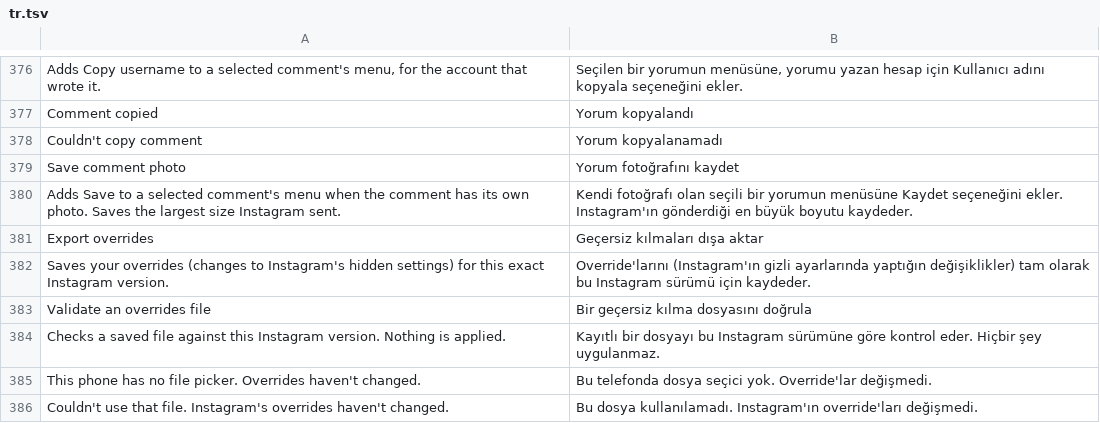
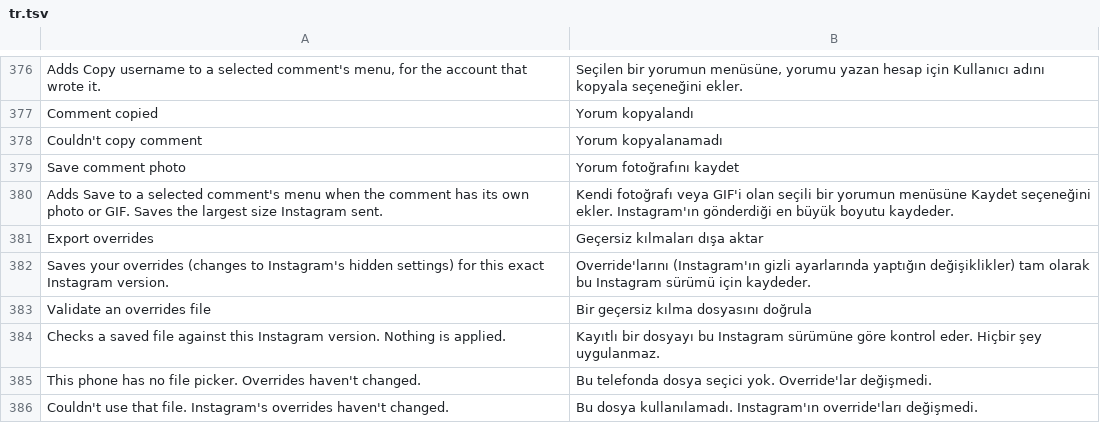
Before and after one commit to SysAdminDoc/HushGram, a TSV file: extensions/shared/library/src/main/l10n/tr.tsv, drawn as a sheet; only a part is shown, gaps mark what is left out.

Commit message:
feat(comments): save a comment's GIF from the Save comment photo row
A GIF comment's raw comment and its media both hand a
CommentGiphyMediaInfoIntf. Its model is three public Pando interfaces
(CommentGiphyMediaInfoIntf, CommentGiphyMediaImagesIntf and
CommentGiphyMediaFixedHeightImages), each with one tree-backed class and
one parsed class. CommentGifDiscovery proves every getter the bridges call
on the tree class by the hash of its key (is_sticker,
first_party_cdn_proxied_images, images, fixed_height, url, webp, mp4,
width, height) and on the parsed class as a plain read of a field no other
key shares, then fills nine CommentPhotoNative stubs with one
invoke-interface each. The getters are renamed in every build, and the
model is checked on all seven 450 fixtures. A model that can't be told is
logged and leaves the photo row in, with the GIF stubs answering null.

The extension reads Instagram's proxied copy before Giphy's set, keeps only
addresses on Meta's media servers, and prefers a GIF file, then an animated
WebP, then an MP4. GIF and WebP go through the picture save and keep their
sniffed type, an MP4 goes through the video save. A sticker, a video, an
uploading GIF and the post itself still get no row.

Refs #1

```diff
--- a/extensions/shared/library/src/main/l10n/tr.tsv
+++ b/extensions/shared/library/src/main/l10n/tr.tsv
@@ -379,3 +379,3 @@ Couldn't copy comment	Yorum kopyalanamadı
 Save comment photo	Yorum fotoğrafını kaydet
-Adds Save to a selected comment's menu when the comment has its own photo. Saves the largest size Instagram sent.	Kendi fotoğrafı olan seçili bir yorumun menüsüne Kaydet seçeneğini ekler. Instagram'ın gönderdiği en büyük boyutu kaydeder.
+Adds Save to a selected comment's menu when the comment has its own photo or GIF. Saves the largest size Instagram sent.	Kendi fotoğrafı veya GIF'i olan seçili bir yorumun menüsüne Kaydet seçeneğini ekler. Instagram'ın gönderdiği en büyük boyutu kaydeder.
 Export overrides	Geçersiz kılmaları dışa aktar
```
Also changed, not shown: extensions/shared/library/src/main/l10n/de.tsv, extensions/shared/library/src/main/l10n/es.tsv, 20 other files.
